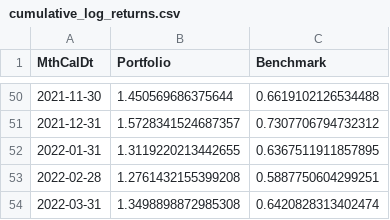
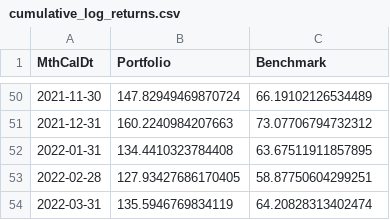
Before and after one commit to ts7even/not_ltcm, a CSV file: Output_Attribution/cumulative_log_returns.csv, drawn as a sheet; only a part is shown, gaps mark what is left out; the diff covers the shown part only.

```diff
--- a/Output_Attribution/cumulative_log_returns.csv
+++ b/Output_Attribution/cumulative_log_returns.csv
@@ -50,5 +50,5 @@ MthCalDt,Portfolio,Benchmark
-2021-11-30,1.450569686375644,0.6619102126534488
-2021-12-31,1.5728341524687357,0.7307706794732312
-2022-01-31,1.3119220213442655,0.6367511911857895
-2022-02-28,1.2761432155399208,0.5887750604299251
-2022-03-31,1.3498898872985308,0.6420828313402474
+2021-11-30,147.82949469870724,66.19102126534489
+2021-12-31,160.2240984207663,73.07706794732312
+2022-01-31,134.4410323784408,63.67511911857895
+2022-02-28,127.93427686170405,58.87750604299251
+2022-03-31,135.5946769834119,64.20828313402474
```
Also changed, not shown: 96 edited cells elsewhere in this file, Output_Attribution/cumulative_returns.csv, Output_Attribution/highest_sortino_stocks.csv, 3 other files.
